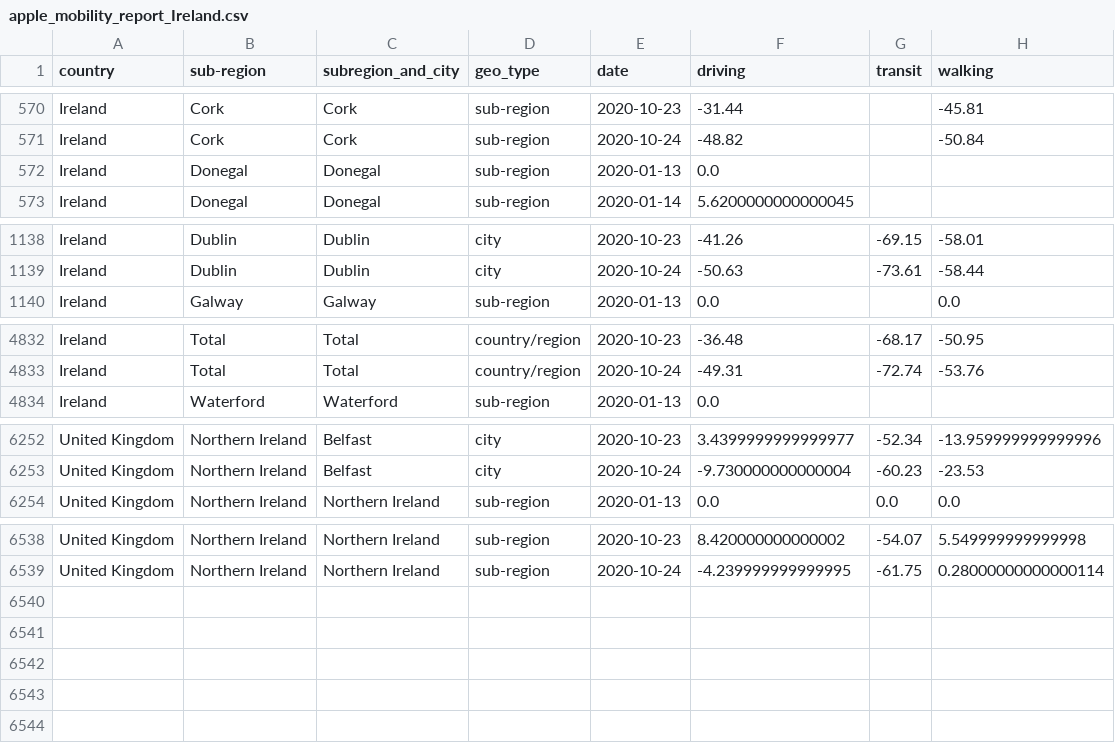
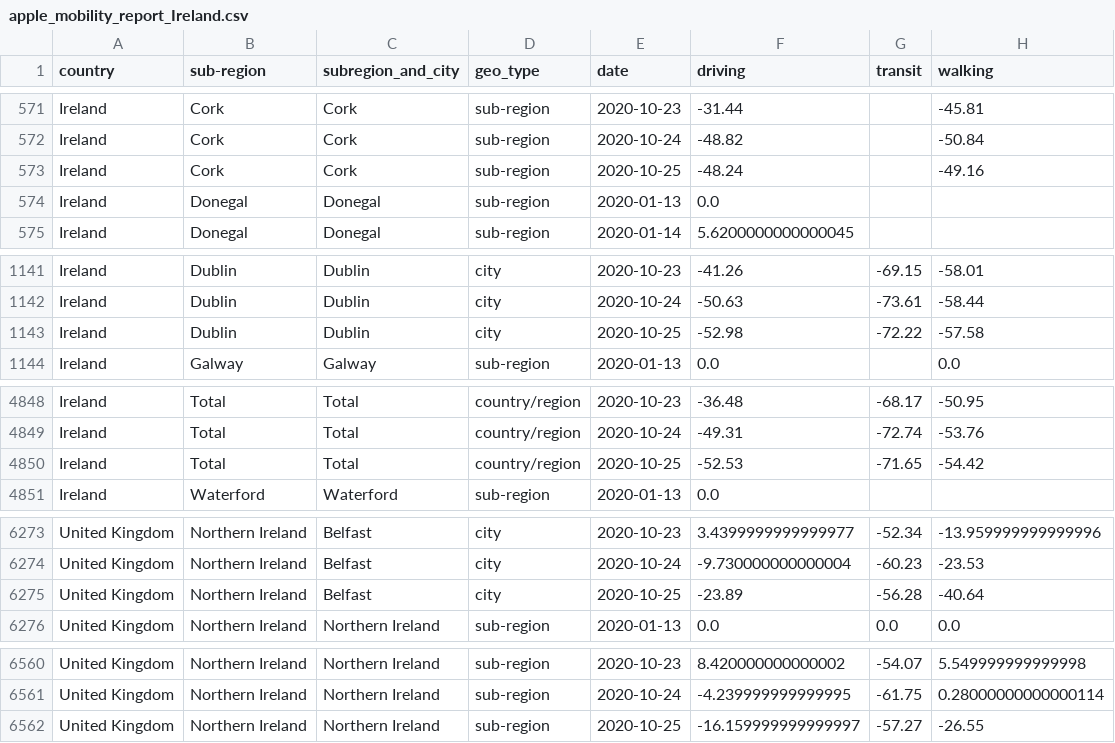
Before and after one commit to ActiveConclusion/COVID19_mobility_google_sheets, a CSV file: apple_mobility_report_Ireland.csv, drawn as a sheet; only a part is shown, gaps mark what is left out; the diff covers the shown part only; the diff names each change by its address in the sheet, - before the commit and + after, or states it on an @@ line.

```diff
--- a/apple_mobility_report_Ireland.csv
+++ b/apple_mobility_report_Ireland.csv
+row 573: Ireland | Cork | Cork | sub-region | 2020-10-25 | -48.24 |  | -49.16
+row 1143: Ireland | Dublin | Dublin | city | 2020-10-25 | -52.98 | -72.22 | -57.58
+row 4850: Ireland | Total | Total | country/region | 2020-10-25 | -52.53 | -71.65 | -54.42
+row 6275: United Kingdom | Northern Ireland | Belfast | city | 2020-10-25 | -23.89 | -56.28 | -40.64
+row 6562: United Kingdom | Northern Ireland | Northern Ireland | sub-region | 2020-10-25 | -16.159999999999997 | -57.27 | -26.55
```
Also changed, not shown: 18 added rows elsewhere in this file.
